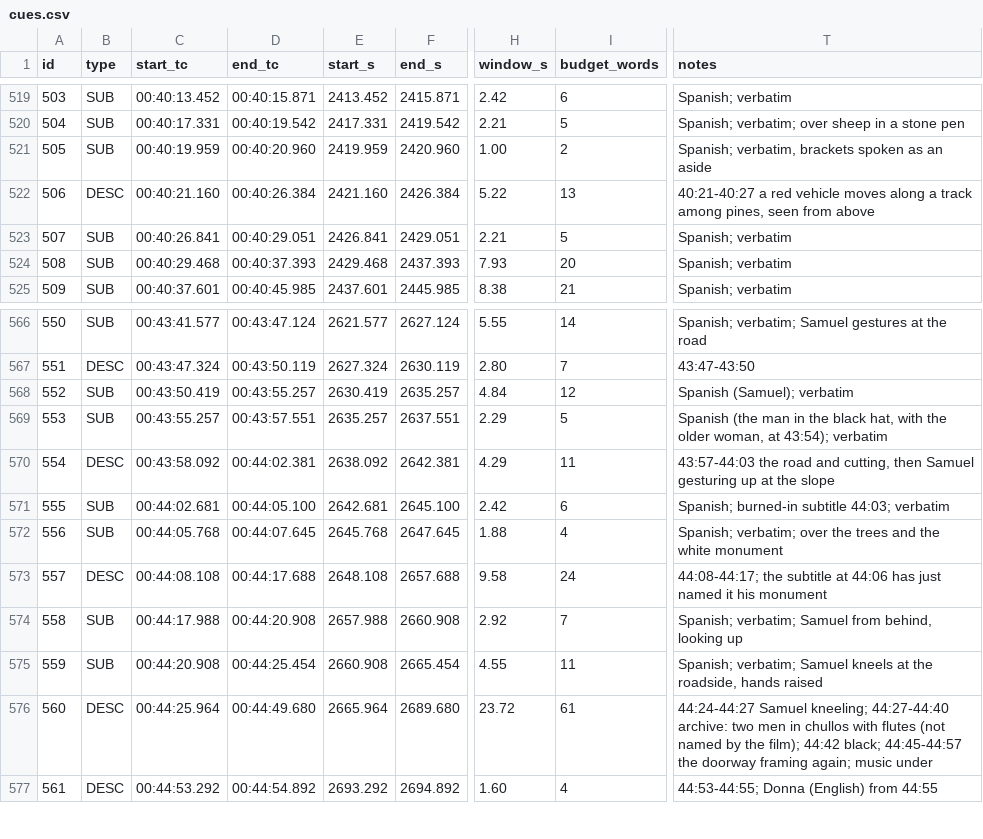
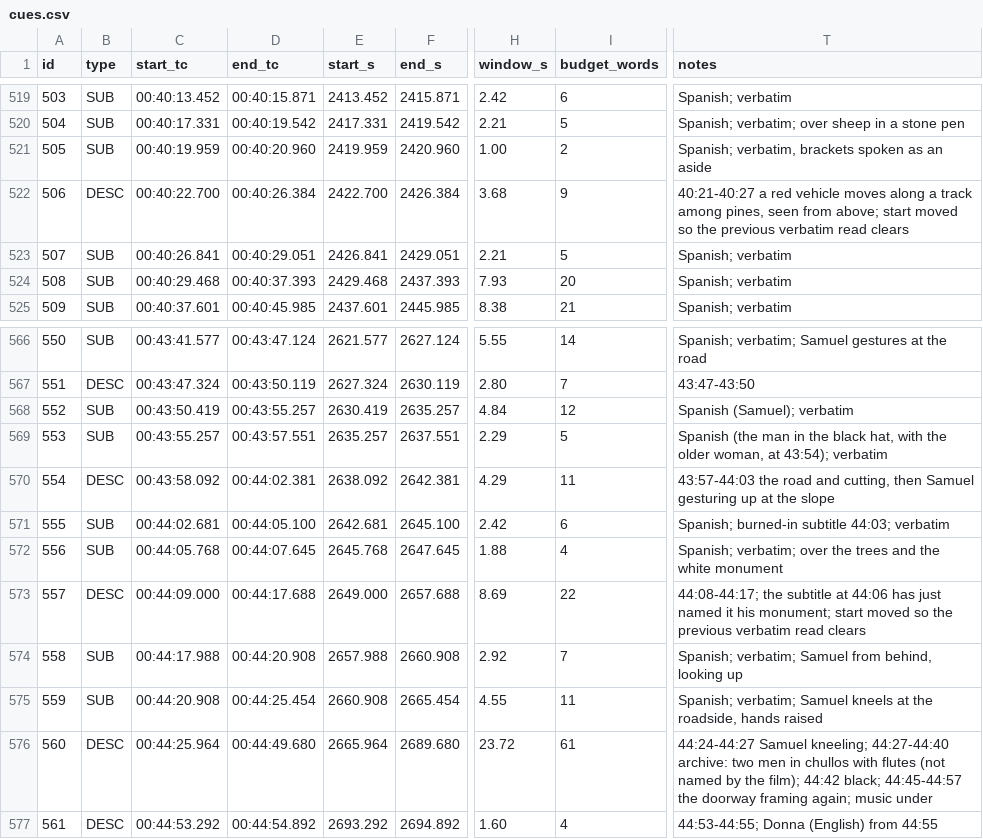
Before and after one commit to majikfraug/Faith, a CSV file: project/cues.csv, drawn as a sheet; only a part is shown, gaps mark what is left out; the diff covers the shown part only; the diff names each change by its address in the sheet, - before the commit and + after, or states it on an @@ line.

```diff
--- a/project/cues.csv
+++ b/project/cues.csv
-C522 (start_tc): 00:40:21.160
+C522 (start_tc): 00:40:22.700
-E522 (start_s): 2421.160
+E522 (start_s): 2422.700
-H522 (window_s): 5.22
+H522 (window_s): 3.68
-I522 (budget_words): 13
+I522 (budget_words): 9
-T522 (notes): …seen from above
+T522 (notes): …seen from above; start moved so the previous verbatim read clears
-C573 (start_tc): 00:44:08.108
+C573 (start_tc): 00:44:09.000
-E573 (start_s): 2648.108
+E573 (start_s): 2649.000
-H573 (window_s): 9.58
+H573 (window_s): 8.69
-I573 (budget_words): 24
+I573 (budget_words): 22
-T573 (notes): …it his monument
+T573 (notes): …it his monument; start moved so the previous verbatim read clears
```
Also changed, not shown: 36 edited cells elsewhere in this file.
